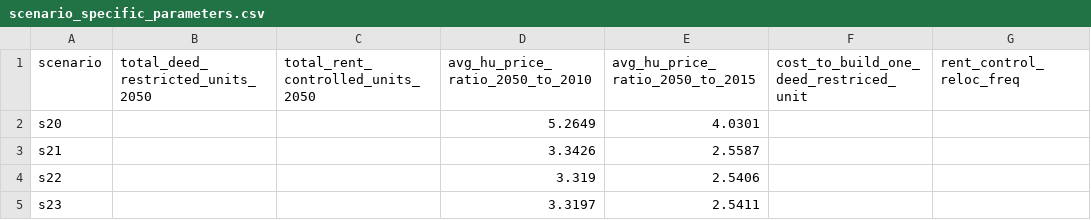
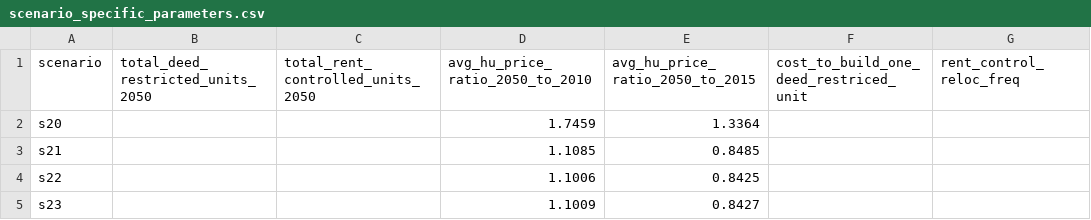
Before and after one commit to BayAreaMetro/regional_forecast, a CSV file: housing_income_share_metric/scenario_specific_parameters.csv, drawn as a sheet; only a part is shown; the diff names each change by its address in the sheet, - before the commit and + after, or states it on an @@ line.

Commit message:
US housing price remain the same by 2050 assumption

```diff
--- a/housing_income_share_metric/scenario_specific_parameters.csv
+++ b/housing_income_share_metric/scenario_specific_parameters.csv
-D2 (avg_hu_price_ratio_2050_to_2010): 5.2649
+D2 (avg_hu_price_ratio_2050_to_2010): 1.7459
-E2 (avg_hu_price_ratio_2050_to_2015): 4.0301
+E2 (avg_hu_price_ratio_2050_to_2015): 1.3364
-D3 (avg_hu_price_ratio_2050_to_2010): 3.3426
+D3 (avg_hu_price_ratio_2050_to_2010): 1.1085
-E3 (avg_hu_price_ratio_2050_to_2015): 2.5587
+E3 (avg_hu_price_ratio_2050_to_2015): 0.8485
-D4 (avg_hu_price_ratio_2050_to_2010): 3.319
+D4 (avg_hu_price_ratio_2050_to_2010): 1.1006
-E4 (avg_hu_price_ratio_2050_to_2015): 2.5406
+E4 (avg_hu_price_ratio_2050_to_2015): 0.8425
-D5 (avg_hu_price_ratio_2050_to_2010): 3.3197
+D5 (avg_hu_price_ratio_2050_to_2010): 1.1009
-E5 (avg_hu_price_ratio_2050_to_2015): 2.5411
+E5 (avg_hu_price_ratio_2050_to_2015): 0.8427
```
